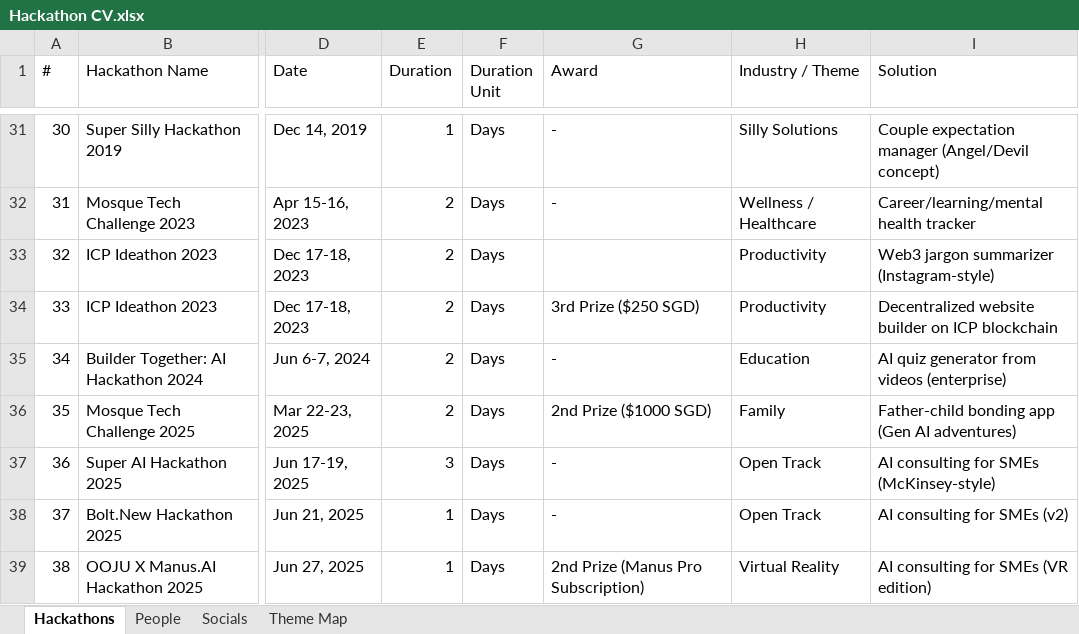
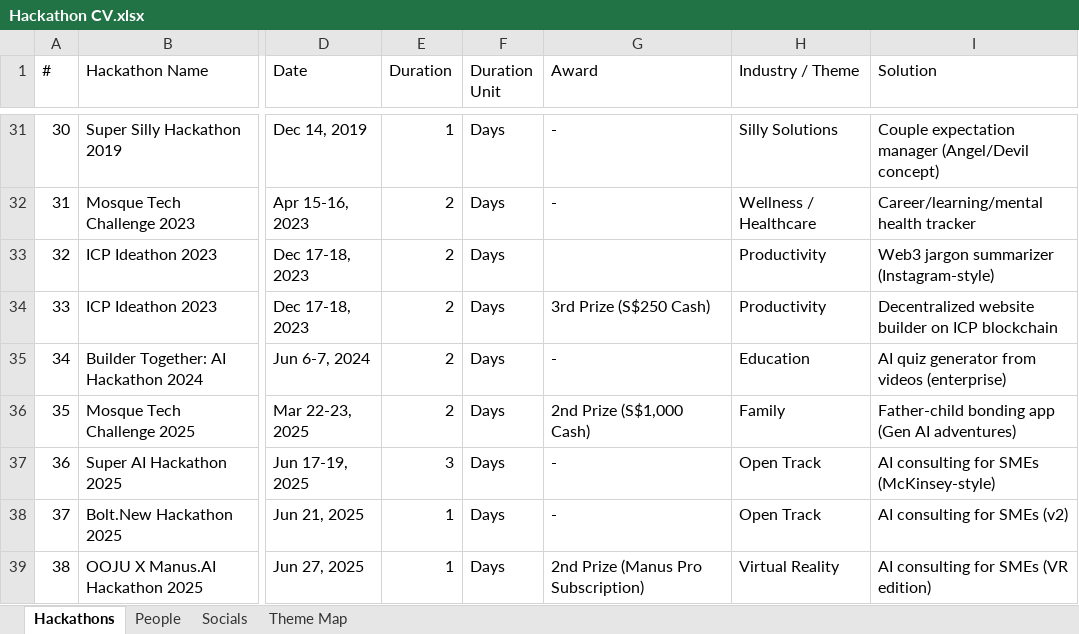
Before and after one commit to sayyidkhan/the100hackathoner, an Excel workbook: data/Hackathon CV.xlsx, sheet Hackathons, drawn as a sheet; only a part is shown, gaps mark what is left out; values as stored, in another font and other column widths than the file's, no borders; the diff names each change by its address in the sheet, - before the commit and + after, or states it on an @@ line.

```diff
--- a/data/Hackathon CV.xlsx (sheet Hackathons)
+++ b/data/Hackathon CV.xlsx (sheet Hackathons)
-G34 (Award): 3rd Prize ($250 SGD)
+G34 (Award): 3rd Prize (S$250 Cash)
-G36 (Award): 2nd Prize ($1000 SGD)
+G36 (Award): 2nd Prize (S$1,000 Cash)
```
Also changed, not shown: outputs/award-prize-cleanup-draft.xlsx, 2 other files.
